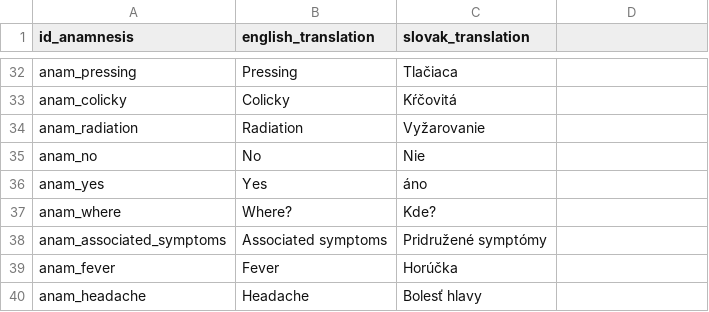
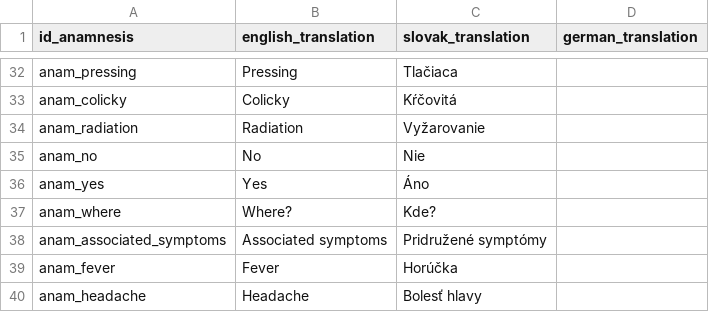
Before and after one commit to MedicalDictionaryJLF/MedicalDictionaryJLF, a CSV file: data/anamnesis.csv, drawn as a sheet; only a part is shown, gaps mark what is left out; the diff names each change by its address in the sheet, - before the commit and + after, or states it on an @@ line.

Commit message:
Update anamnesis.csv

```diff
--- a/data/anamnesis.csv
+++ b/data/anamnesis.csv
-D1: (empty)
+D1: german_translation
-C36 (slovak_translation): áno
+C36 (slovak_translation): Áno
```
